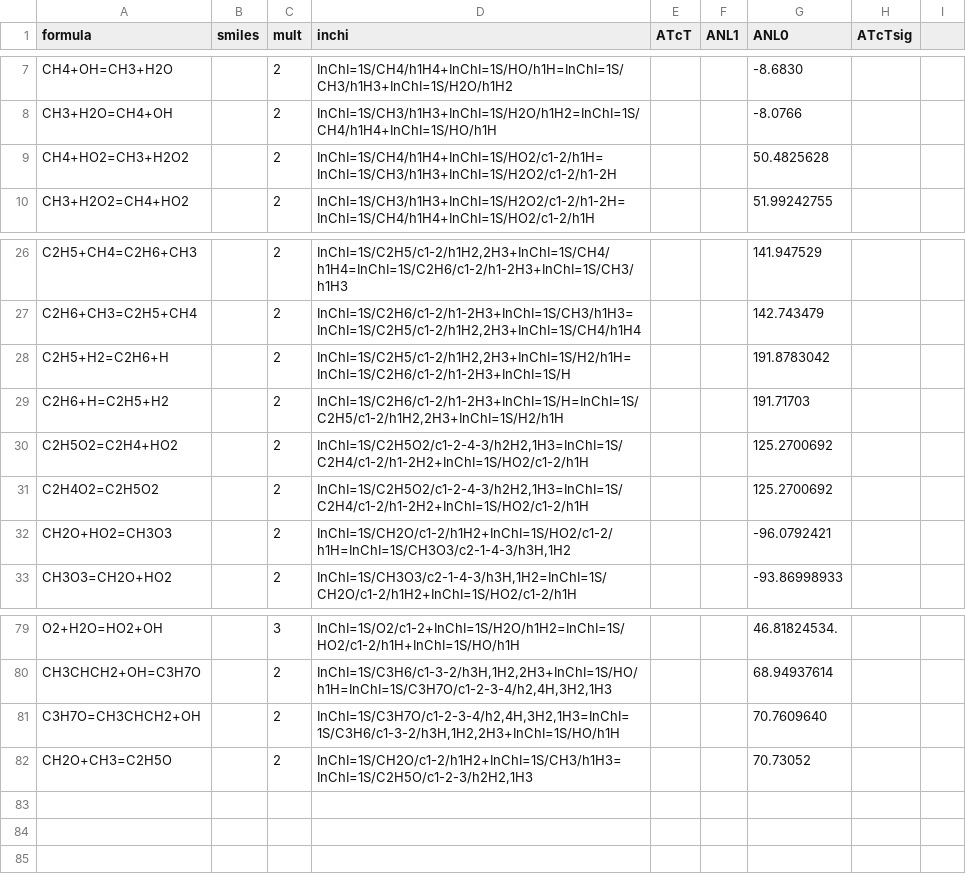
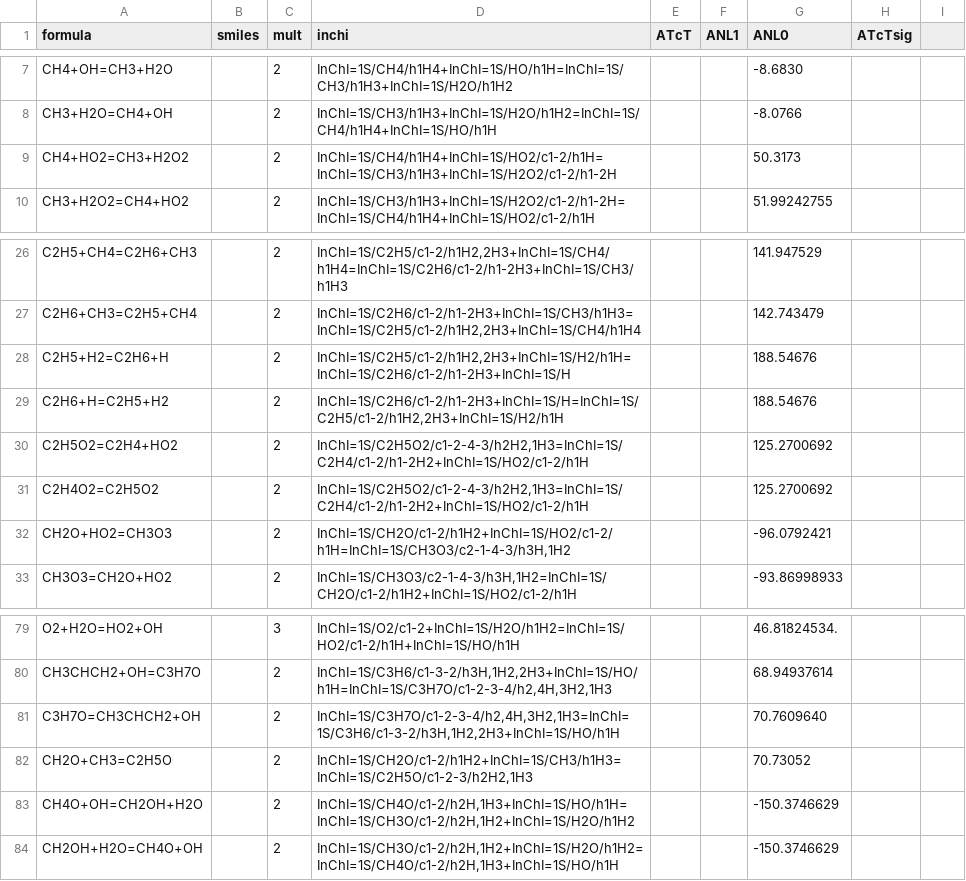
Before and after one commit to Auto-Mech/mechdriver, a CSV file: routines/pf/thermo/tsthermodb_0K.csv, drawn as a sheet; only a part is shown, gaps mark what is left out.

```diff
--- a/routines/pf/thermo/tsthermodb_0K.csv
+++ b/routines/pf/thermo/tsthermodb_0K.csv
@@ -8,3 +8,3 @@ CH4+OH=CH3+H2O,,2,"InChI=1S/CH4/h1H4+InChI=1S/HO/h1H=InChI=1S/CH3/h1H3+InChI=1S/
 CH3+H2O=CH4+OH,,2,"InChI=1S/CH3/h1H3+InChI=1S/H2O/h1H2=InChI=1S/CH4/h1H4+InChI=1S/HO/h1H",,,-8.0766,
-CH4+HO2=CH3+H2O2,,2,"InChI=1S/CH4/h1H4+InChI=1S/HO2/c1-2/h1H=InChI=1S/CH3/h1H3+InChI=1S/H2O2/c1-2/h1-2H",,,50.4825628,
+CH4+HO2=CH3+H2O2,,2,"InChI=1S/CH4/h1H4+InChI=1S/HO2/c1-2/h1H=InChI=1S/CH3/h1H3+InChI=1S/H2O2/c1-2/h1-2H",,,50.3173,
 CH3+H2O2=CH4+HO2,,2,"InChI=1S/CH3/h1H3+InChI=1S/H2O2/c1-2/h1-2H=InChI=1S/CH4/h1H4+InChI=1S/HO2/c1-2/h1H",,,51.99242755,
@@ -27,4 +27,4 @@ C2H5+CH4=C2H6+CH3,,2,"InChI=1S/C2H5/c1-2/h1H2,2H3+InChI=1S/CH4/h1H4=InChI=1S/C2H
 C2H6+CH3=C2H5+CH4,,2,"InChI=1S/C2H6/c1-2/h1-2H3+InChI=1S/CH3/h1H3=InChI=1S/C2H5/c1-2/h1H2,2H3+InChI=1S/CH4/h1H4",,,142.743479,
-C2H5+H2=C2H6+H,,2,"InChI=1S/C2H5/c1-2/h1H2,2H3+InChI=1S/H2/h1H=InChI=1S/C2H6/c1-2/h1-2H3+InChI=1S/H",,,191.8783042,
-C2H6+H=C2H5+H2,,2,"InChI=1S/C2H6/c1-2/h1-2H3+InChI=1S/H=InChI=1S/C2H5/c1-2/h1H2,2H3+InChI=1S/H2/h1H",,,191.71703,
+C2H5+H2=C2H6+H,,2,"InChI=1S/C2H5/c1-2/h1H2,2H3+InChI=1S/H2/h1H=InChI=1S/C2H6/c1-2/h1-2H3+InChI=1S/H",,,188.54676,
+C2H6+H=C2H5+H2,,2,"InChI=1S/C2H6/c1-2/h1-2H3+InChI=1S/H=InChI=1S/C2H5/c1-2/h1H2,2H3+InChI=1S/H2/h1H",,,188.54676,
 C2H5O2=C2H4+HO2,,2,"InChI=1S/C2H5O2/c1-2-4-3/h2H2,1H3=InChI=1S/C2H4/c1-2/h1-2H2+InChI=1S/HO2/c1-2/h1H",,,125.2700692,
@@ -82 +82,3 @@ C3H7O=CH3CHCH2+OH,,2,"InChI=1S/C3H7O/c1-2-3-4/h2,4H,3H2,1H3=InChI=1S/C3H6/c1-3-2
 CH2O+CH3=C2H5O,,2,"InChI=1S/CH2O/c1-2/h1H2+InChI=1S/CH3/h1H3=InChI=1S/C2H5O/c1-2-3/h2H2,1H3",,,70.73052,
+CH4O+OH=CH2OH+H2O,,2,"InChI=1S/CH4O/c1-2/h2H,1H3+InChI=1S/HO/h1H=InChI=1S/CH3O/c1-2/h2H,1H2+InChI=1S/H2O/h1H2",,,-150.3746629,
+CH2OH+H2O=CH4O+OH,,2,"InChI=1S/CH3O/c1-2/h2H,1H2+InChI=1S/H2O/h1H2=InChI=1S/CH4O/c1-2/h2H,1H3+InChI=1S/HO/h1H",,,-150.3746629,
```
Also changed, not shown: 2 other files.
